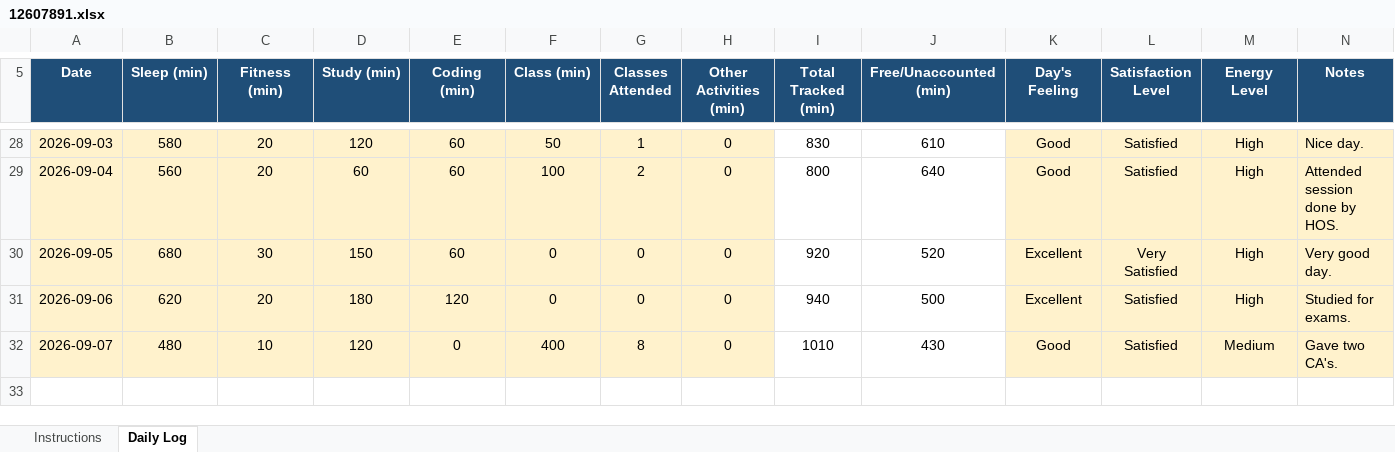
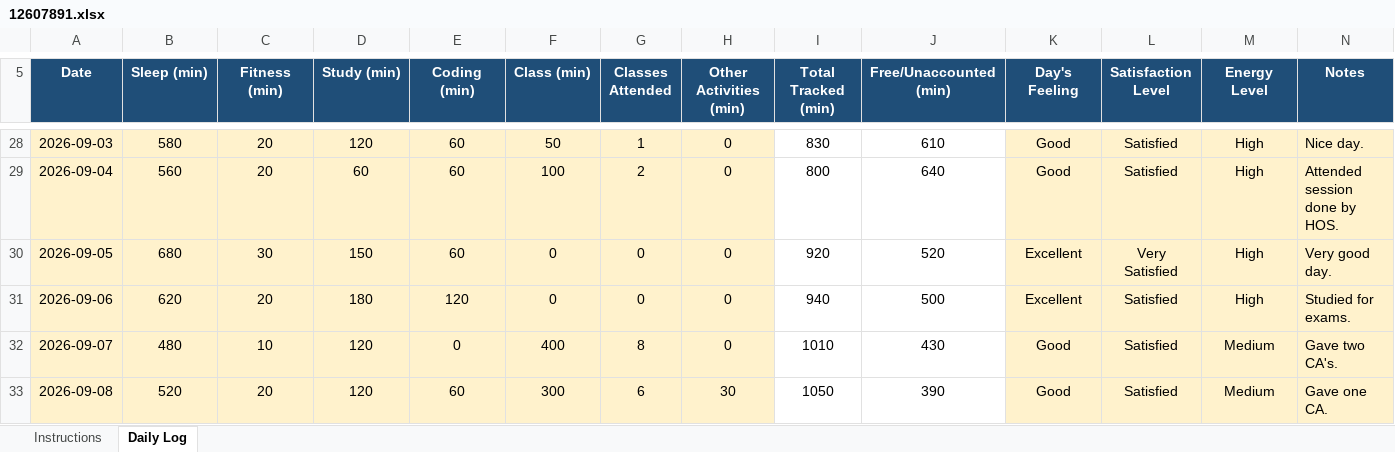
Before and after one commit to birajkishorepaul/Python, an Excel workbook: 12607891.xlsx, sheet Daily Log, drawn as a sheet; only a part is shown, gaps mark what is left out; values as stored, in another font and other column widths than the file's, no borders; conditional formats not drawn; the diff names each change by its address in the sheet, - before the commit and + after, or states it on an @@ line.

Commit message:
Daily Activity Tracker 8Sept

```diff
--- a/12607891.xlsx (sheet Daily Log)
+++ b/12607891.xlsx (sheet Daily Log)
+row 33: 2026-09-08 | 520 | 20 | 120 | 60 | 300 | 6 | 30 | 1050 | 390 | Good | Satisfied | Medium | Gave one CA.
```
